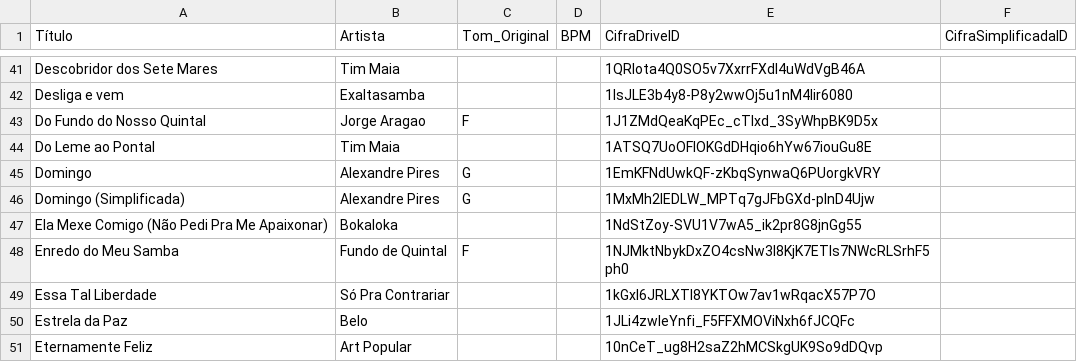
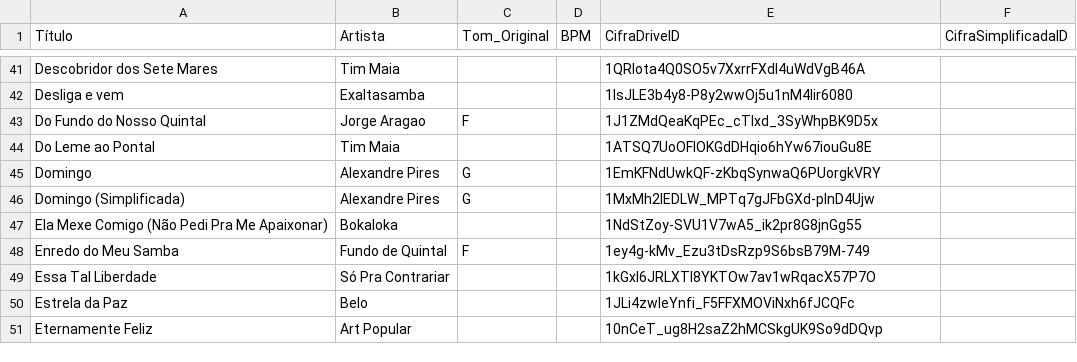
Before and after one commit to FelipeNovais89/PDLSetlist, a CSV file: Data/PDL_musicas.csv, drawn as a sheet; only a part is shown, gaps mark what is left out.

Commit message:
Update songs database (2026-03-14T15:57:37.358696Z)

```diff
--- a/Data/PDL_musicas.csv
+++ b/Data/PDL_musicas.csv
@@ -47,3 +47,3 @@ Domingo (Simplificada),Alexandre Pires,G,,1MxMh2lEDLW_MPTq7gJFbGXd-plnD4Ujw,
 Ela Mexe Comigo (Não Pedi Pra Me Apaixonar),Bokaloka,,,1NdStZoy-SVU1V7wA5_ik2pr8G8jnGg55,
-Enredo do Meu Samba,Fundo de Quintal,F,,1NJMktNbykDxZO4csNw3I8KjK7ETIs7NWcRLSrhF5ph0,
+Enredo do Meu Samba,Fundo de Quintal,F,,1ey4g-kMv_Ezu3tDsRzp9S6bsB79M-749,
 Essa Tal Liberdade,Só Pra Contrariar,,,1kGxl6JRLXTl8YKTOw7av1wRqacX57P7O,
```
